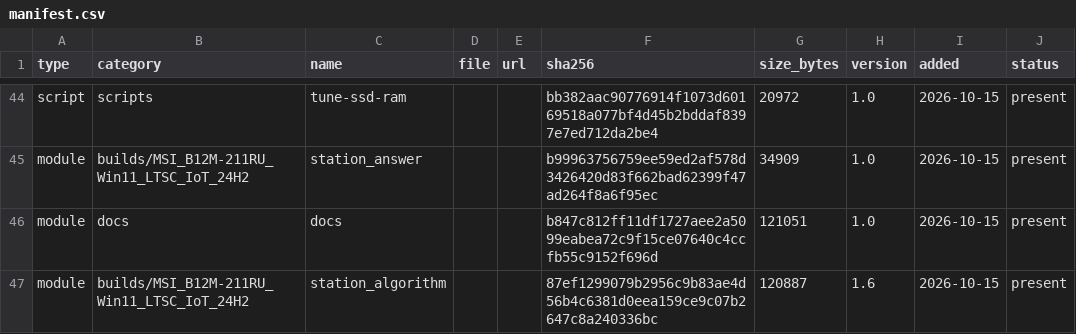
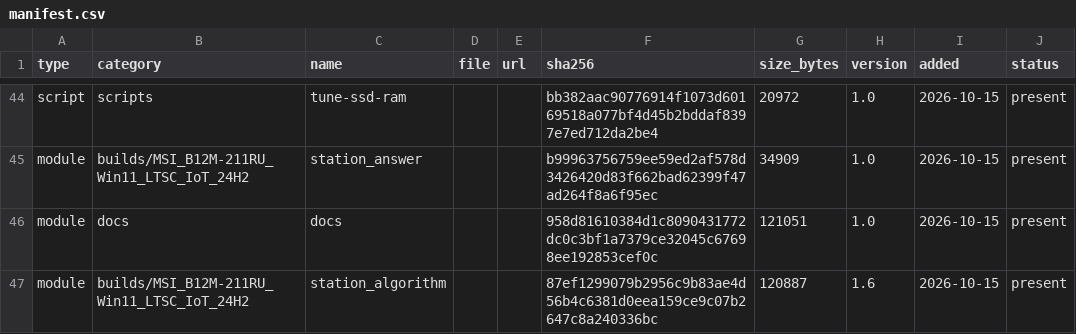
Before and after one commit to rockvital506-commits/immutable_workstation2, a CSV file: manifest.csv, drawn as a sheet; only a part is shown, gaps mark what is left out.

```diff
--- a/manifest.csv
+++ b/manifest.csv
@@ -45,3 +45,3 @@ script,scripts,tune-ssd-ram,,,bb382aac90776914f1073d60169518a077bf4d45b2bddaf839
 module,builds/MSI_B12M-211RU_Win11_LTSC_IoT_24H2,station_answer,,,b99963756759ee59ed2af578d3426420d83f662bad62399f47ad264f8a6f95ec,34909,1.0,2026-10-15,present
-module,docs,docs,,,b847c812ff11df1727aee2a5099eabea72c9f15ce07640c4ccfb55c9152f696d,121051,1.0,2026-10-15,present
+module,docs,docs,,,958d81610384d1c8090431772dc0c3bf1a7379ce32045c67698ee192853cef0c,121051,1.0,2026-10-15,present
 module,builds/MSI_B12M-211RU_Win11_LTSC_IoT_24H2,station_algorithm,,,87ef1299079b2956c9b83ae4d56b4c6381d0eea159ce9c07b2647c8a240336bc,120887,1.6,2026-10-15,present
```
Also changed, not shown: 11 other files.
